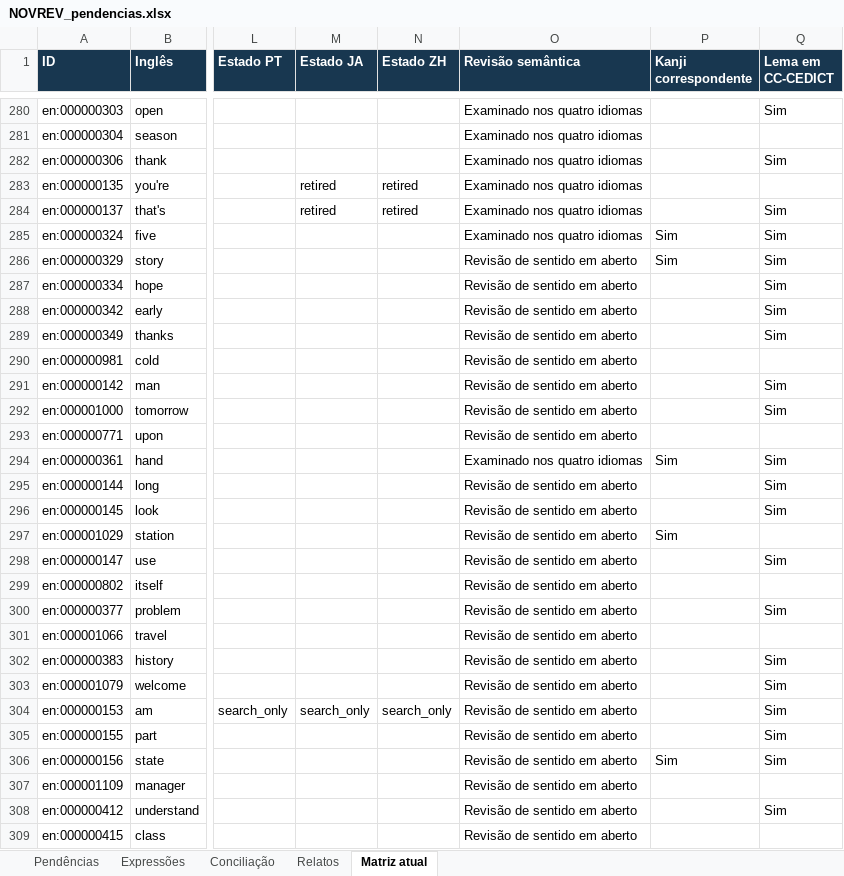
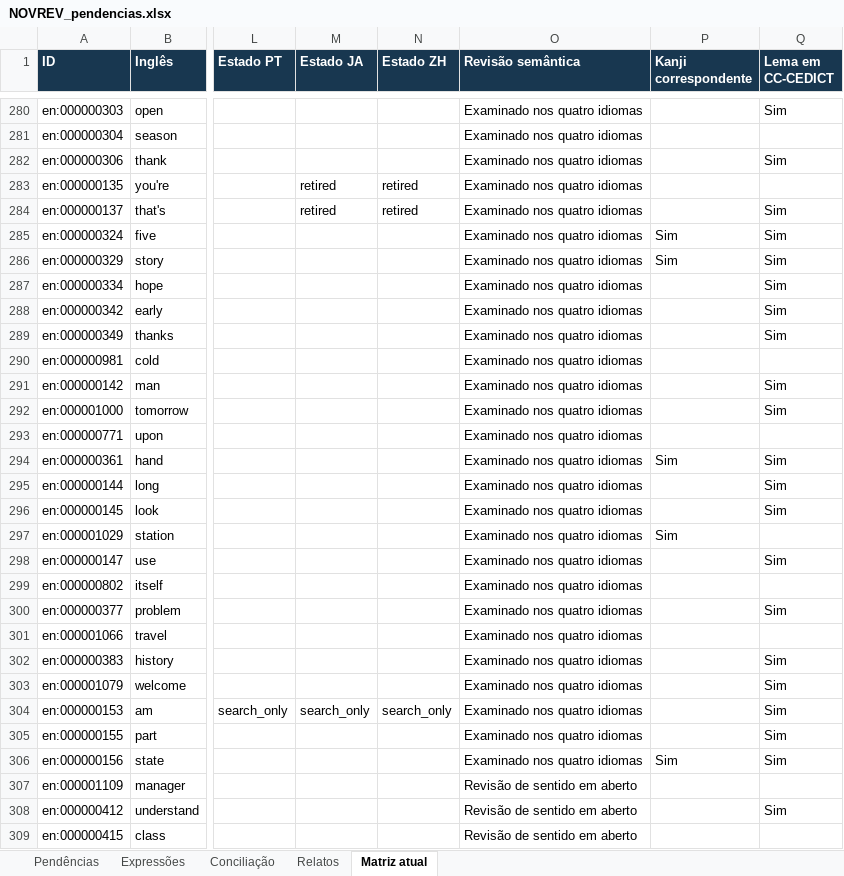
Before and after one commit to arquitetoishida-max/IM-LIBRARIES, an Excel workbook: novrev/NOVREV_pendencias.xlsx, sheet Matriz atual, drawn as a sheet; only a part is shown, gaps mark what is left out; values as stored, in another font and other column widths than the file's, no borders; table styles not drawn; the diff names each change by its address in the sheet, - before the commit and + after, or states it on an @@ line.

Commit message:
NOVREV: conferir posições 285–305 dos quatro núcleos [skip ci]

```diff
--- a/novrev/NOVREV_pendencias.xlsx (sheet Matriz atual)
+++ b/novrev/NOVREV_pendencias.xlsx (sheet Matriz atual)
-O286:O293 (Revisão semântica): Revisão de sentido em aberto
+O286:O293 (Revisão semântica): Examinado nos quatro idiomas
-O295:O306 (Revisão semântica): Revisão de sentido em aberto
+O295:O306 (Revisão semântica): Examinado nos quatro idiomas
```
Also changed, not shown: 6 other files.
